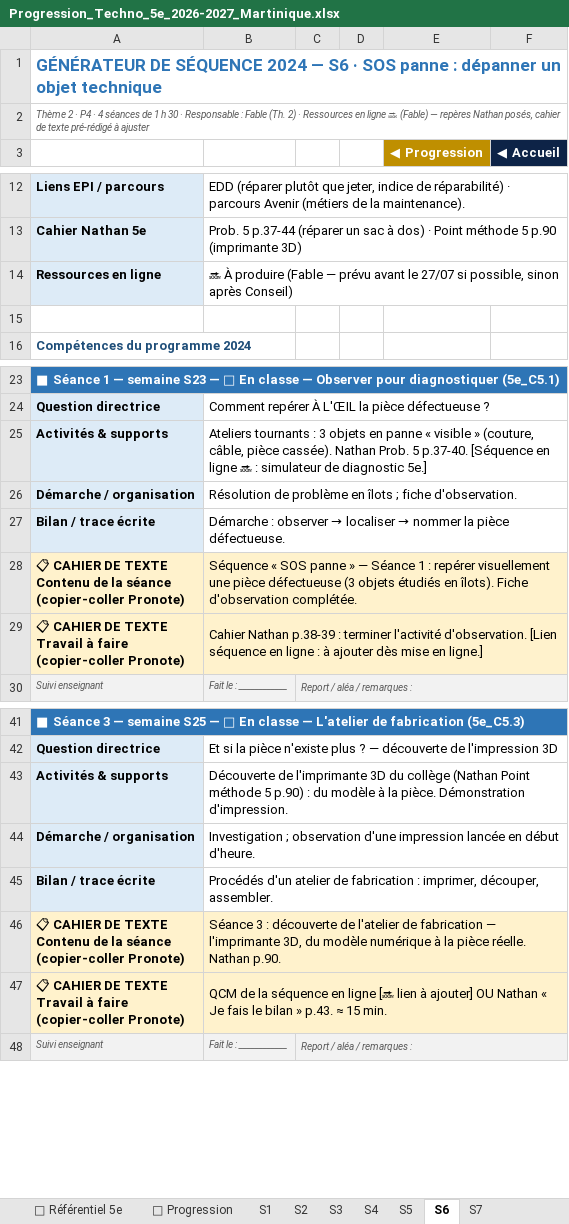
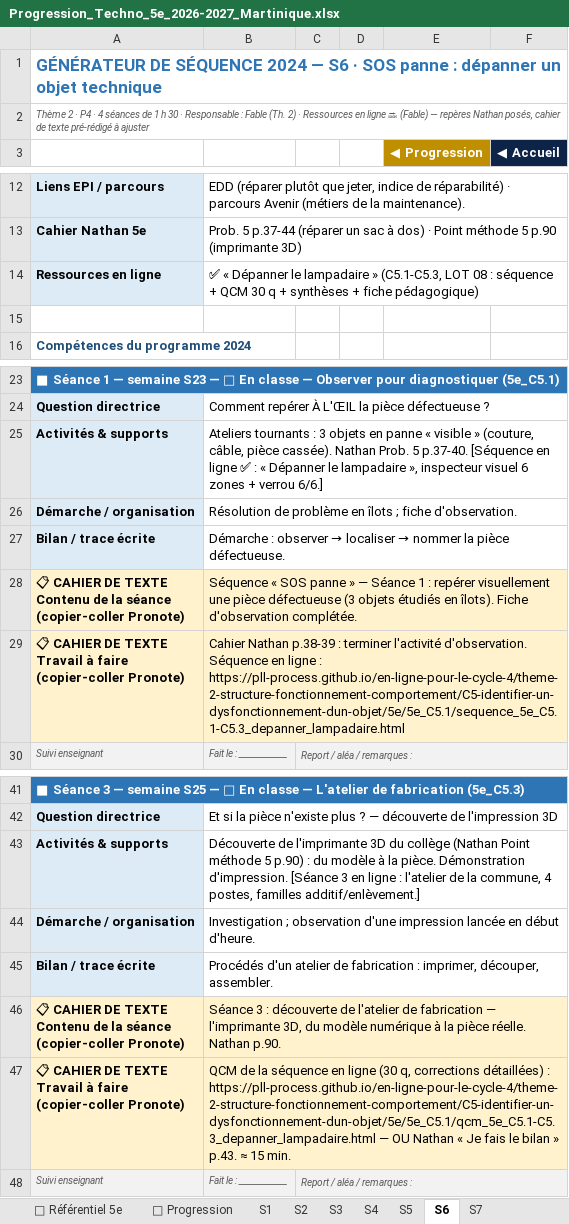
Before and after one commit to PLL-process/en-ligne-pour-le-cycle-4, an Excel workbook: _progressions/5e/Progression_Techno_5e_2026-2027_Martinique.xlsx, sheet S6, drawn as a sheet; only a part is shown, gaps mark what is left out; values as stored, in another font and other column widths than the file's, no borders; the diff names each change by its address in the sheet, - before the commit and + after, or states it on an @@ line.

```diff
--- a/_progressions/5e/Progression_Techno_5e_2026-2027_Martinique.xlsx (sheet S6)
+++ b/_progressions/5e/Progression_Techno_5e_2026-2027_Martinique.xlsx (sheet S6)
-B14: 🔜 À produire (Fable — prévu avant le 27/07 si possible, sinon après Conseil)
+B14: ✅ « Dépanner le lampadaire » (C5.1-C5.3, LOT 08 : séquence + QCM 30 q + synthèses + fiche pédagogique)
-B25: …en ligne 🔜 : simulateur de diagnostic 5e.]
+B25: …en ligne ✅ : « Dépanner le lampadaire », inspecteur visuel 6 zones + verrou 6/6.]
-B29: …l'activité d'observation. [Lien séquence en ligne : à ajouter dès mise en ligne.]
+B29: …l'activité d'observation. Séquence en ligne : https://pll-process.github.io/en-ligne-pour-le-cycle-4/theme-2-structure-fonctionnement-comportement/C5-identifier-un-dysfonctionnement-dun-objet/5e/5e_C5.1/sequence_5e_C5.1-C5.3_depanner_lampadaire.html
-B43: …Démonstration d'impression.
+B43: …Démonstration d'impression. [Séance 3 en ligne : l'atelier de la commune, 4 postes, familles additif/enlèvement.]
-B47: …en ligne [🔜 lien à ajouter] OU Nathan…
+B47: …en ligne (30 q, corrections détaillées) : https://pll-process.github.io/en-ligne-pour-le-cycle-4/theme-2-structure-fonctionnement-comportement/C5-identifier-un-dysfonctionnement-dun-objet/5e/5e_C5.1/qcm_5e_C5.1-C5.3_depanner_lampadaire.html — OU Nathan…
```
Also changed, not shown: 20 other files.
